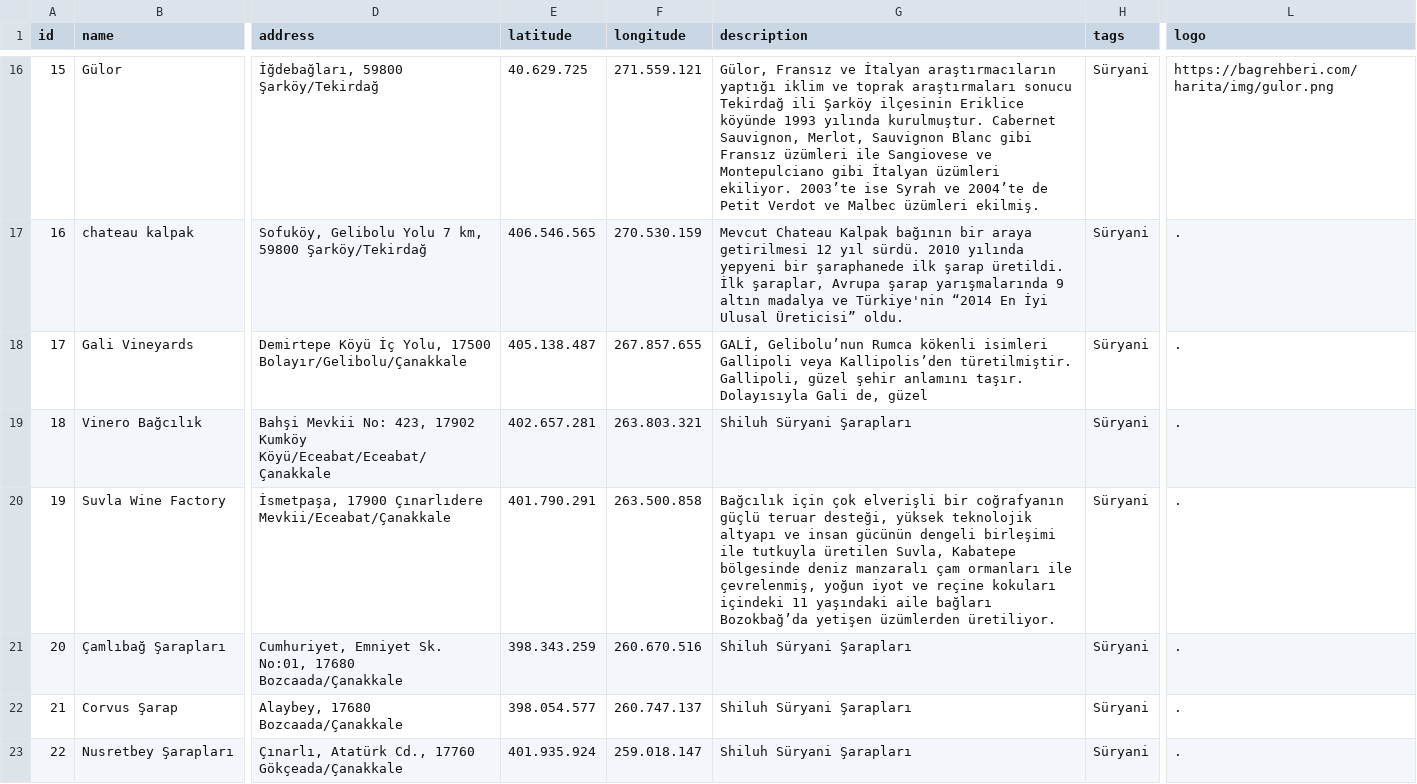
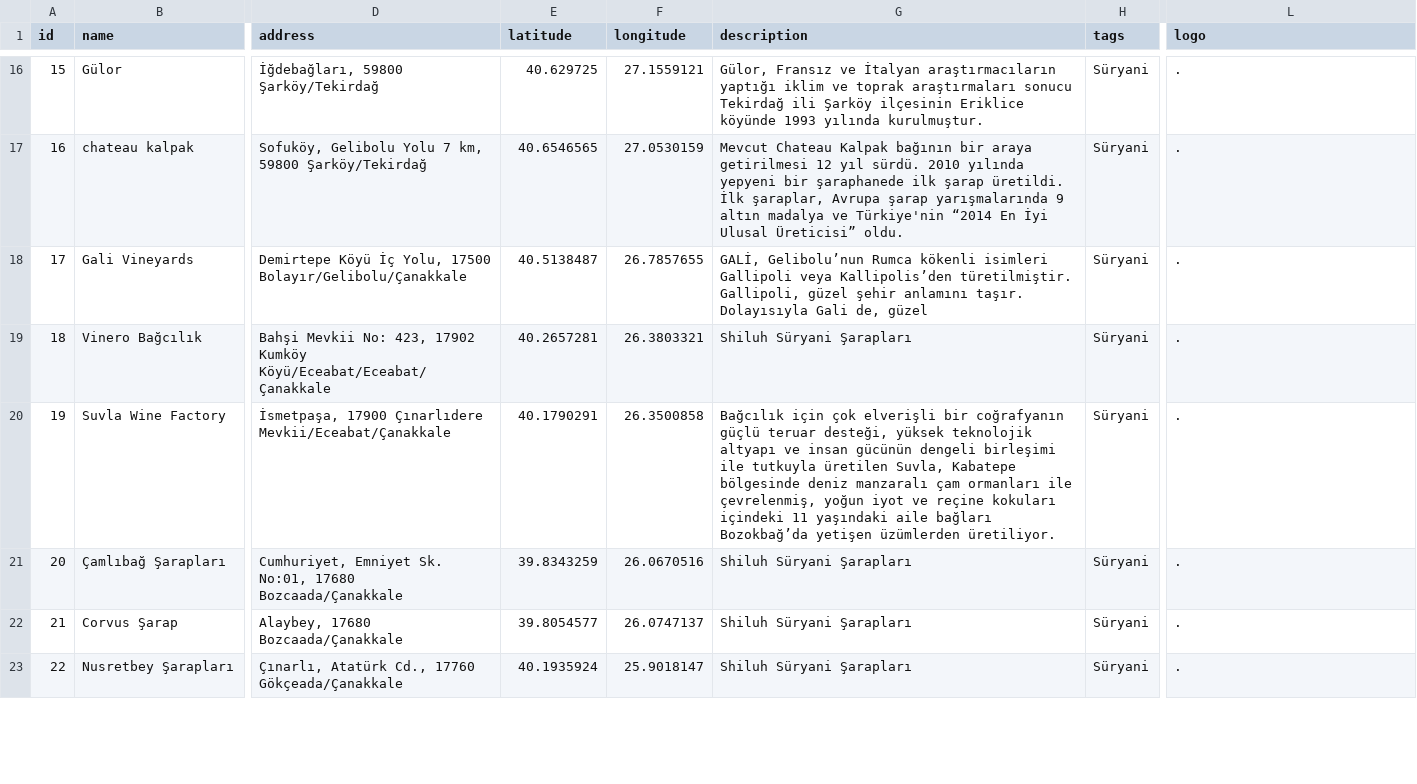
Before and after one commit to ramazansubasi/bagrehberi, a CSV file: lib/places.csv, drawn as a sheet; only a part is shown, gaps mark what is left out; the diff covers the shown part only; the diff names each change by its address in the sheet, - before the commit and + after, or states it on an @@ line.

```diff
--- a/lib/places.csv
+++ b/lib/places.csv
-E16 (latitude): 40.629.725
+E16 (latitude): 40.629725
-F16 (longitude): 271.559.121
+F16 (longitude): 27.1559121
-G16 (description): …yılında kurulmuştur. Cabernet Sauvignon, Merlot, Sauvignon Blanc gibi Fransız üzümleri ile Sangiovese ve Montepulciano gibi İtalyan üzümleri ekiliyor. 2003’te ise Syrah ve 2004’te de Petit Verdot ve Malbec üzümleri ekilmiş.
+G16 (description): …yılında kurulmuştur.
-L16 (logo): https://bagrehberi.com/harita/img/gulor.png
+L16 (logo): .
-E17 (latitude): 406.546.565
+E17 (latitude): 40.6546565
-F17 (longitude): 270.530.159
+F17 (longitude): 27.0530159
-E18 (latitude): 405.138.487
+E18 (latitude): 40.5138487
-F18 (longitude): 267.857.655
+F18 (longitude): 26.7857655
-E19 (latitude): 402.657.281
+E19 (latitude): 40.2657281
-F19 (longitude): 263.803.321
+F19 (longitude): 26.3803321
-E20 (latitude): 401.790.291
+E20 (latitude): 40.1790291
-F20 (longitude): 263.500.858
+F20 (longitude): 26.3500858
-E21 (latitude): 398.343.259
+E21 (latitude): 39.8343259
-F21 (longitude): 260.670.516
+F21 (longitude): 26.0670516
-E22 (latitude): 398.054.577
+E22 (latitude): 39.8054577
-F22 (longitude): 260.747.137
+F22 (longitude): 26.0747137
-E23 (latitude): 401.935.924
+E23 (latitude): 40.1935924
-F23 (longitude): 259.018.147
+F23 (longitude): 25.9018147
```
Also changed, not shown: 118 edited cells elsewhere in this file.
